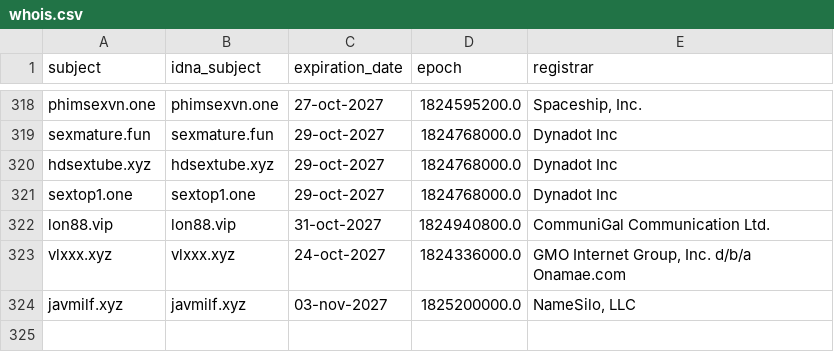
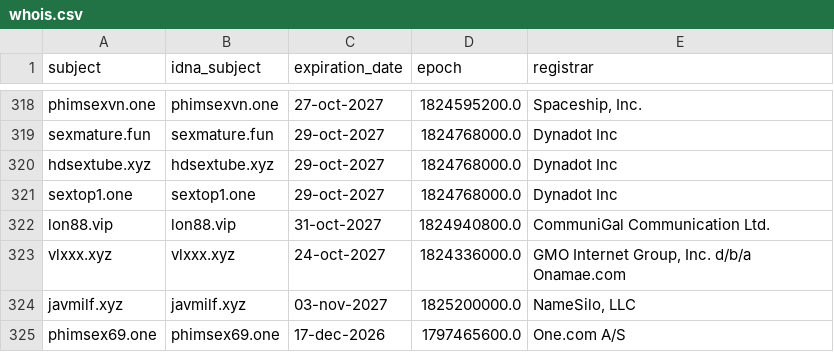
Before and after one commit to bigdargon/hostsVN-adult-dead-hosts, a CSV file: .pyfunceble/whois.csv, drawn as a sheet; only a part is shown, gaps mark what is left out.

```diff
--- a/.pyfunceble/whois.csv
+++ b/.pyfunceble/whois.csv
@@ -324 +324,2 @@ vlxxx.xyz,vlxxx.xyz,24-oct-2027,1824336000.0,"GMO Internet Group, Inc. d/b/a Ona
 javmilf.xyz,javmilf.xyz,03-nov-2027,1825200000.0,"NameSilo, LLC"
+phimsex69.one,phimsex69.one,17-dec-2026,1797465600.0,One.com A/S
```
Also changed, not shown: .pyfunceble/inactive.csv, 19 other files.
